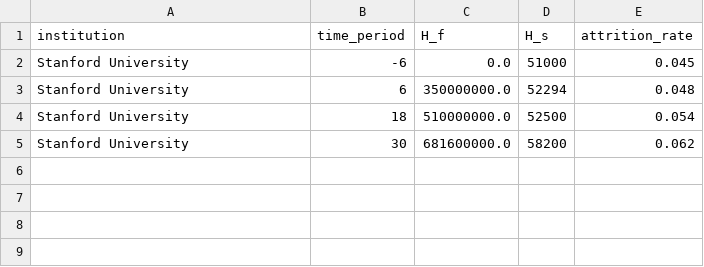
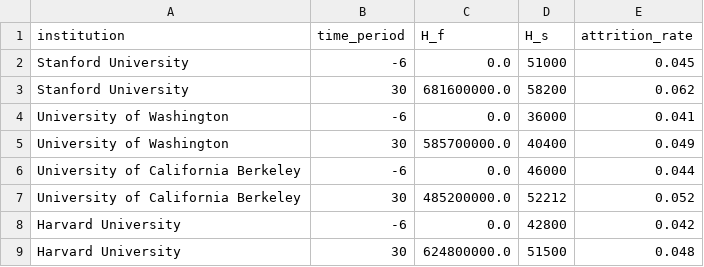
Before and after one commit to zl1212-ship-it/education-policy-care-audit, a CSV file: governance_matrix.csv, drawn as a sheet.

Commit message:
Update governance_matrix.csv

```diff
--- a/governance_matrix.csv
+++ b/governance_matrix.csv
@@ -2,4 +2,8 @@ institution,time_period,H_f,H_s,attrition_rate
 Stanford University,-6,0.0,51000,0.045
-Stanford University,6,350000000.0,52294,0.048
-Stanford University,18,510000000.0,52500,0.054
 Stanford University,30,681600000.0,58200,0.062
+University of Washington,-6,0.0,36000,0.041
+University of Washington,30,585700000.0,40400,0.049
+University of California Berkeley,-6,0.0,46000,0.044
+University of California Berkeley,30,485200000.0,52212,0.052
+Harvard University,-6,0.0,42800,0.042
+Harvard University,30,624800000.0,51500,0.048
```
